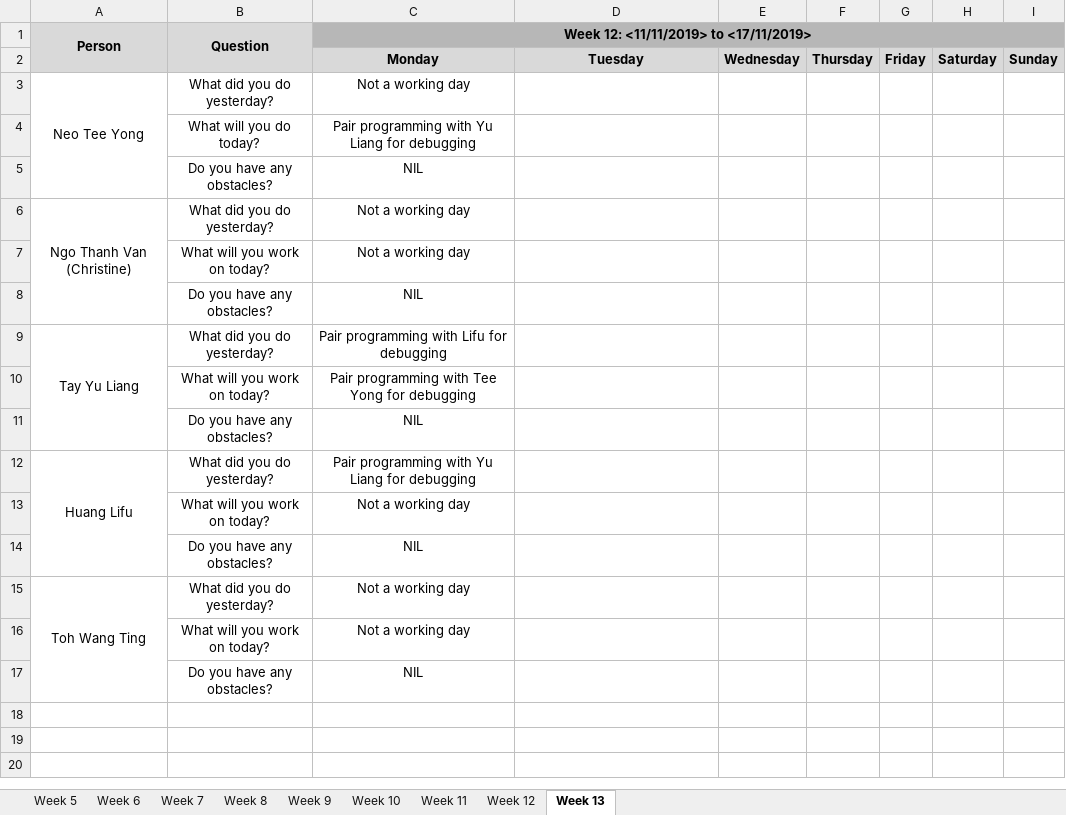
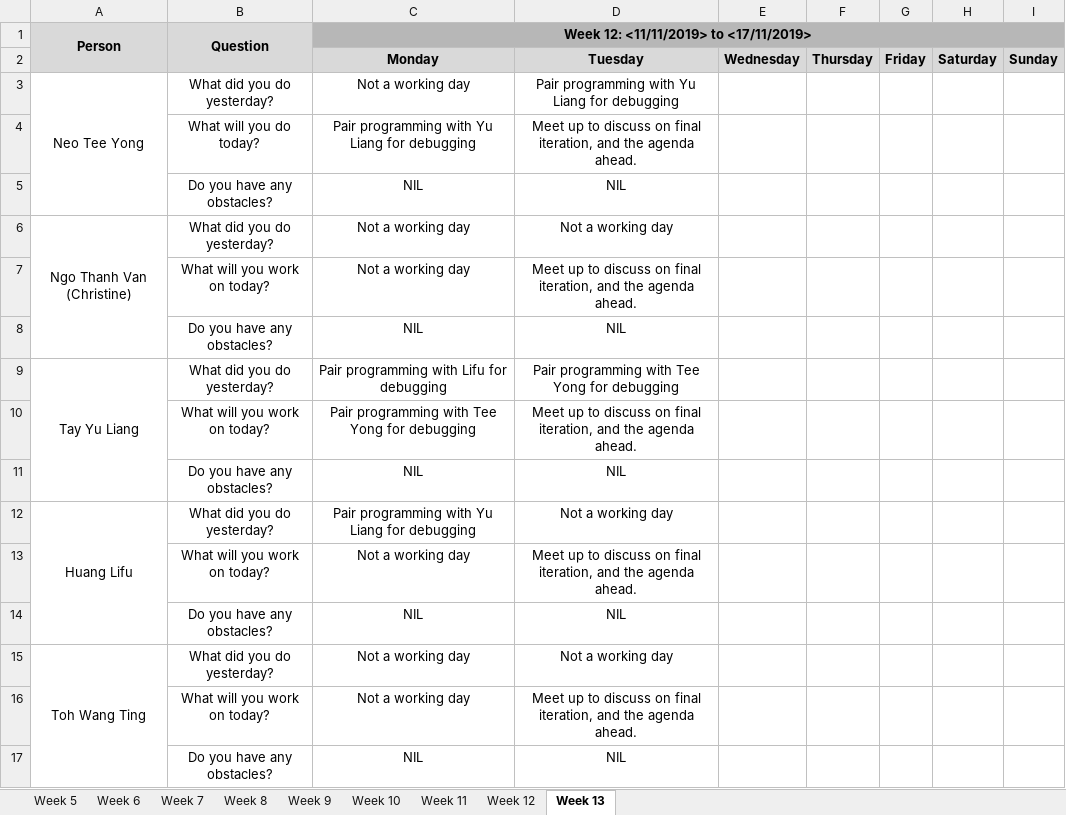
Before and after one commit to lifuhuang97/course-bidding-system, an Excel workbook: metrics/du.xlsx, sheet Week 13, drawn as a sheet; values as stored, in another font and other column widths than the file's, no borders; the diff names each change by its address in the sheet, - before the commit and + after, or states it on an @@ line.

Commit message:
Update du.xlsx

```diff
--- a/metrics/du.xlsx (sheet Week 13)
+++ b/metrics/du.xlsx (sheet Week 13)
-D3: (empty)
+D3: Pair programming with Yu Liang for debugging
-D4: (empty)
+D4: Meet up to discuss on final iteration, and the agenda ahead.
-D5: (empty)
+D5: NIL
-D6: (empty)
+D6: Not a working day
-D7: (empty)
+D7: Meet up to discuss on final iteration, and the agenda ahead.
-D8: (empty)
+D8: NIL
-D9: (empty)
+D9: Pair programming with Tee Yong for debugging
-D10: (empty)
+D10: Meet up to discuss on final iteration, and the agenda ahead.
-D11: (empty)
+D11: NIL
-D12: (empty)
+D12: Not a working day
-D13: (empty)
+D13: Meet up to discuss on final iteration, and the agenda ahead.
-D14: (empty)
+D14: NIL
-D15: (empty)
+D15: Not a working day
-D16: (empty)
+D16: Meet up to discuss on final iteration, and the agenda ahead.
-D17: (empty)
+D17: NIL
```
